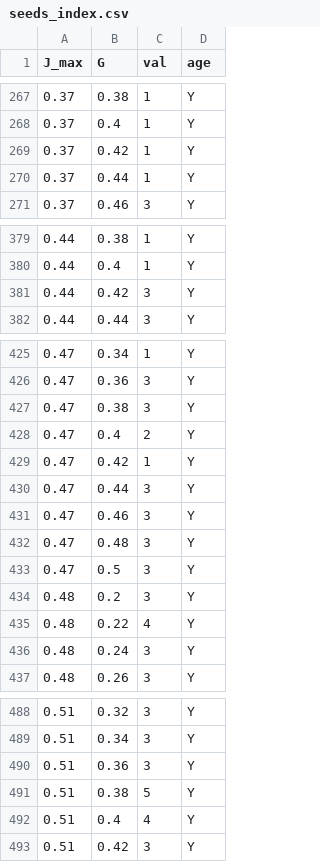
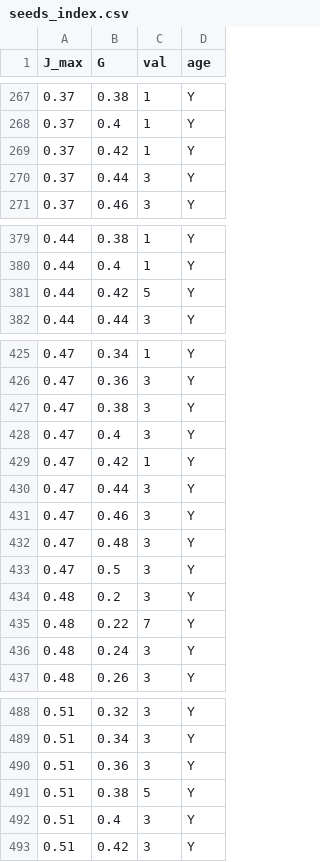
Before and after one commit to Davide537/Mathematical-Models, a CSV file: WM Model/data/seeds_index.csv, drawn as a sheet; only a part is shown, gaps mark what is left out; the diff covers the shown part only.

```diff
--- a/WM Model/data/seeds_index.csv
+++ b/WM Model/data/seeds_index.csv
@@ -269,3 +269,3 @@ J_max,G,val,age
 0.37,0.42,1,Y
-0.37,0.44,1,Y
+0.37,0.44,3,Y
 0.37,0.46,3,Y
@@ -380,3 +380,3 @@ J_max,G,val,age
 0.44,0.4,1,Y
-0.44,0.42,3,Y
+0.44,0.42,5,Y
 0.44,0.44,3,Y
@@ -427,3 +427,3 @@ J_max,G,val,age
 0.47,0.38,3,Y
-0.47,0.4,2,Y
+0.47,0.4,3,Y
 0.47,0.42,1,Y
@@ -434,3 +434,3 @@ J_max,G,val,age
 0.48,0.2,3,Y
-0.48,0.22,4,Y
+0.48,0.22,7,Y
 0.48,0.24,3,Y
@@ -491,3 +491,3 @@ J_max,G,val,age
 0.51,0.38,5,Y
-0.51,0.4,4,Y
+0.51,0.4,3,Y
 0.51,0.42,3,Y
```
Also changed, not shown: 13 edited cells elsewhere in this file, 28 other files.
